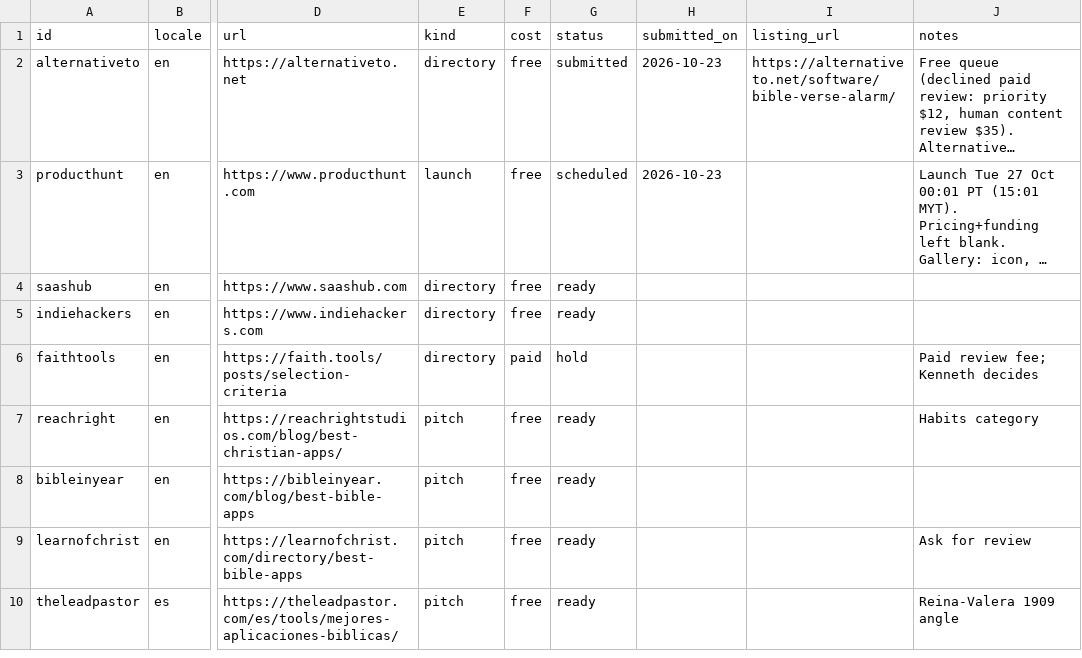
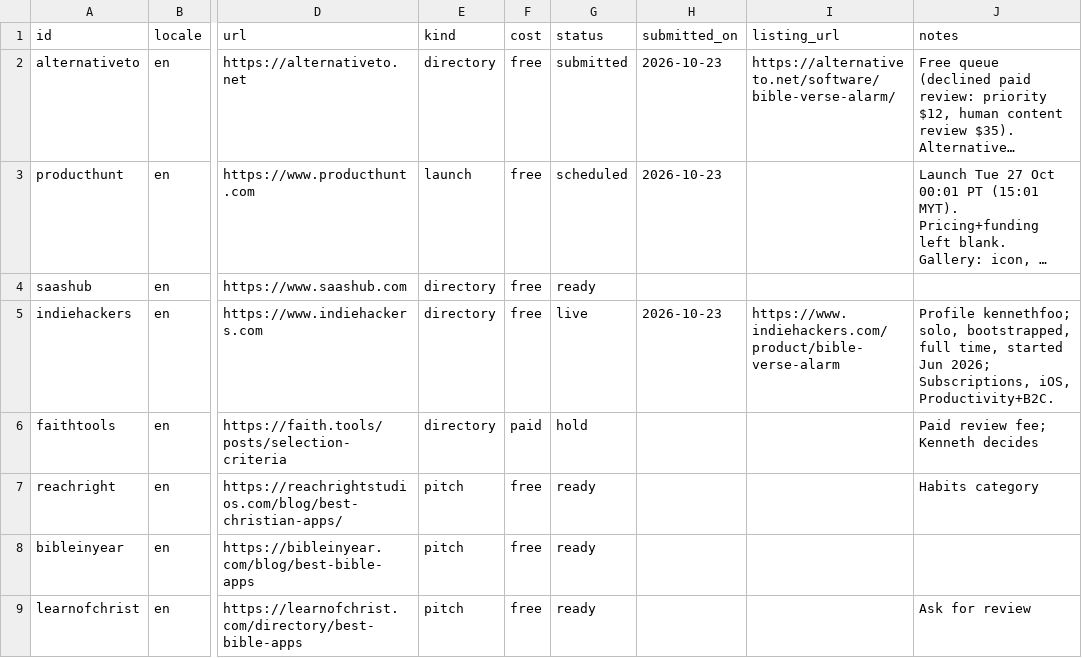
Before and after one commit to whoiskenneth-beep/bibleversealarm-site, a CSV file: geo/targets.csv, drawn as a sheet; only a part is shown, gaps mark what is left out; the shorter side is filled out with more unchanged rows; long unchanged cells end in …; the diff names each change by its address in the sheet, - before the commit and + after, or states it on an @@ line.

```diff
--- a/geo/targets.csv
+++ b/geo/targets.csv
-G5 (status): ready
+G5 (status): live
-H5 (submitted_on): (empty)
+H5 (submitted_on): 2026-10-23
-I5 (listing_url): (empty)
+I5 (listing_url): https://www.indiehackers.com/product/bible-verse-alarm
-J5 (notes): (empty)
+J5 (notes): Profile kennethfoo; solo, bootstrapped, full time, started Jun 2026; Subscriptions, iOS, Productivity+B2C.
```
